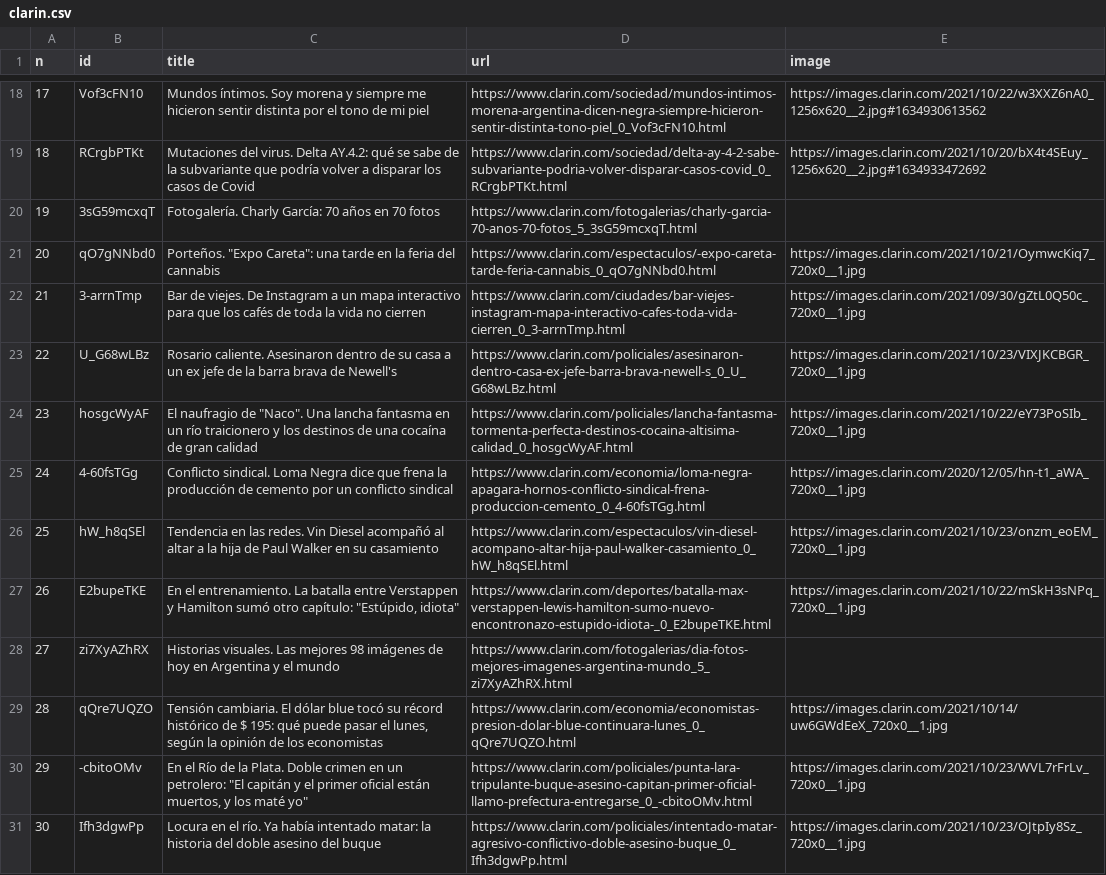
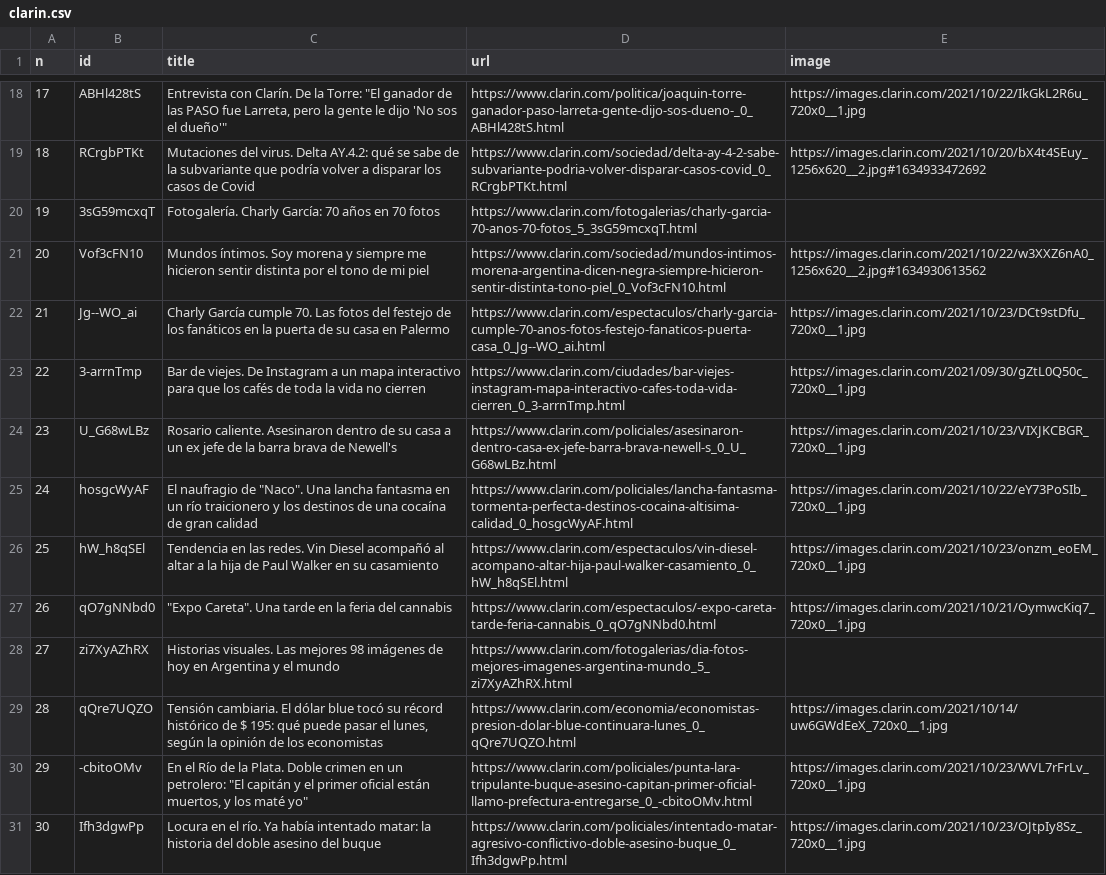
Before and after one commit to diffario/diarios, a CSV file: clarin.csv, drawn as a sheet; only a part is shown, gaps mark what is left out; the diff covers the shown part only.

```diff
--- a/clarin.csv
+++ b/clarin.csv
@@ -18,11 +18,11 @@ n,id,title,url,image
-17,Vof3cFN10,Mundos íntimos. Soy morena y siempre me hicieron sentir distinta por el tono de mi piel,https://www.clarin.com/sociedad/mundos-intimos-morena-argentina-dicen-negra-siempre-hicieron-sentir-distinta-tono-piel_0_Vof3cFN10.html,https://images.clarin.com/2021/10/22/w3XXZ6nA0_1256x620__2.jpg#1634930613562
+17,ABHl428tS,"Entrevista con Clarín. De la Torre: ""El ganador de las PASO fue Larreta, pero la gente le dijo 'No sos el dueño'""",https://www.clarin.com/politica/joaquin-torre-ganador-paso-larreta-gente-dijo-sos-dueno-_0_ABHl428tS.html,https://images.clarin.com/2021/10/22/IkGkL2R6u_720x0__1.jpg
 18,RCrgbPTKt,Mutaciones del virus. Delta AY.4.2: qué se sabe de la subvariante que podría volver a disparar los casos de Covid,https://www.clarin.com/sociedad/delta-ay-4-2-sabe-subvariante-podria-volver-disparar-casos-covid_0_RCrgbPTKt.html,https://images.clarin.com/2021/10/20/bX4t4SEuy_1256x620__2.jpg#1634933472692
 19,3sG59mcxqT,Fotogalería. Charly García: 70 años en 70 fotos,https://www.clarin.com/fotogalerias/charly-garcia-70-anos-70-fotos_5_3sG59mcxqT.html,
-20,qO7gNNbd0,"Porteños. ""Expo Careta"": una tarde en la feria del cannabis",https://www.clarin.com/espectaculos/-expo-careta-tarde-feria-cannabis_0_qO7gNNbd0.html,https://images.clarin.com/2021/10/21/OymwcKiq7_720x0__1.jpg
-21,3-arrnTmp,Bar de viejes. De Instagram a un mapa interactivo para que los cafés de toda la vida no cierren,https://www.clarin.com/ciudades/bar-viejes-instagram-mapa-interactivo-cafes-toda-vida-cierren_0_3-arrnTmp.html,https://images.clarin.com/2021/09/30/gZtL0Q50c_720x0__1.jpg
-22,U_G68wLBz,Rosario caliente. Asesinaron dentro de su casa a un ex jefe de la barra brava de Newell's,https://www.clarin.com/policiales/asesinaron-dentro-casa-ex-jefe-barra-brava-newell-s_0_U_G68wLBz.html,https://images.clarin.com/2021/10/23/VIXJKCBGR_720x0__1.jpg
-23,hosgcWyAF,"El naufragio de ""Naco"". Una lancha fantasma en un río traicionero y los destinos de una cocaína de gran calidad",https://www.clarin.com/policiales/lancha-fantasma-tormenta-perfecta-destinos-cocaina-altisima-calidad_0_hosgcWyAF.html,https://images.clarin.com/2021/10/22/eY73PoSIb_720x0__1.jpg
-24,4-60fsTGg,Conflicto sindical. Loma Negra dice que frena la producción de cemento por un conflicto sindical,https://www.clarin.com/economia/loma-negra-apagara-hornos-conflicto-sindical-frena-produccion-cemento_0_4-60fsTGg.html,https://images.clarin.com/2020/12/05/hn-t1_aWA_720x0__1.jpg
+20,Vof3cFN10,Mundos íntimos. Soy morena y siempre me hicieron sentir distinta por el tono de mi piel,https://www.clarin.com/sociedad/mundos-intimos-morena-argentina-dicen-negra-siempre-hicieron-sentir-distinta-tono-piel_0_Vof3cFN10.html,https://images.clarin.com/2021/10/22/w3XXZ6nA0_1256x620__2.jpg#1634930613562
+21,Jg--WO_ai,Charly García cumple 70. Las fotos del festejo de los fanáticos en la puerta de su casa en Palermo,https://www.clarin.com/espectaculos/charly-garcia-cumple-70-anos-fotos-festejo-fanaticos-puerta-casa_0_Jg--WO_ai.html,https://images.clarin.com/2021/10/23/DCt9stDfu_720x0__1.jpg
+22,3-arrnTmp,Bar de viejes. De Instagram a un mapa interactivo para que los cafés de toda la vida no cierren,https://www.clarin.com/ciudades/bar-viejes-instagram-mapa-interactivo-cafes-toda-vida-cierren_0_3-arrnTmp.html,https://images.clarin.com/2021/09/30/gZtL0Q50c_720x0__1.jpg
+23,U_G68wLBz,Rosario caliente. Asesinaron dentro de su casa a un ex jefe de la barra brava de Newell's,https://www.clarin.com/policiales/asesinaron-dentro-casa-ex-jefe-barra-brava-newell-s_0_U_G68wLBz.html,https://images.clarin.com/2021/10/23/VIXJKCBGR_720x0__1.jpg
+24,hosgcWyAF,"El naufragio de ""Naco"". Una lancha fantasma en un río traicionero y los destinos de una cocaína de gran calidad",https://www.clarin.com/policiales/lancha-fantasma-tormenta-perfecta-destinos-cocaina-altisima-calidad_0_hosgcWyAF.html,https://images.clarin.com/2021/10/22/eY73PoSIb_720x0__1.jpg
 25,hW_h8qSEl,Tendencia en las redes. Vin Diesel acompañó al altar a la hija de Paul Walker en su casamiento,https://www.clarin.com/espectaculos/vin-diesel-acompano-altar-hija-paul-walker-casamiento_0_hW_h8qSEl.html,https://images.clarin.com/2021/10/23/onzm_eoEM_720x0__1.jpg
-26,E2bupeTKE,"En el entrenamiento. La batalla entre Verstappen y Hamilton sumó otro capítulo: ""Estúpido, idiota""",https://www.clarin.com/deportes/batalla-max-verstappen-lewis-hamilton-sumo-nuevo-encontronazo-estupido-idiota-_0_E2bupeTKE.html,https://images.clarin.com/2021/10/22/mSkH3sNPq_720x0__1.jpg
+26,qO7gNNbd0,"""Expo Careta"". Una tarde en la feria del cannabis",https://www.clarin.com/espectaculos/-expo-careta-tarde-feria-cannabis_0_qO7gNNbd0.html,https://images.clarin.com/2021/10/21/OymwcKiq7_720x0__1.jpg
 27,zi7XyAZhRX,Historias visuales. Las mejores 98 imágenes de hoy en Argentina y el mundo,https://www.clarin.com/fotogalerias/dia-fotos-mejores-imagenes-argentina-mundo_5_zi7XyAZhRX.html,
```
Also changed, not shown: 40 edited cells elsewhere in this file, infobae.csv, lanacion.csv, 3 other files.
